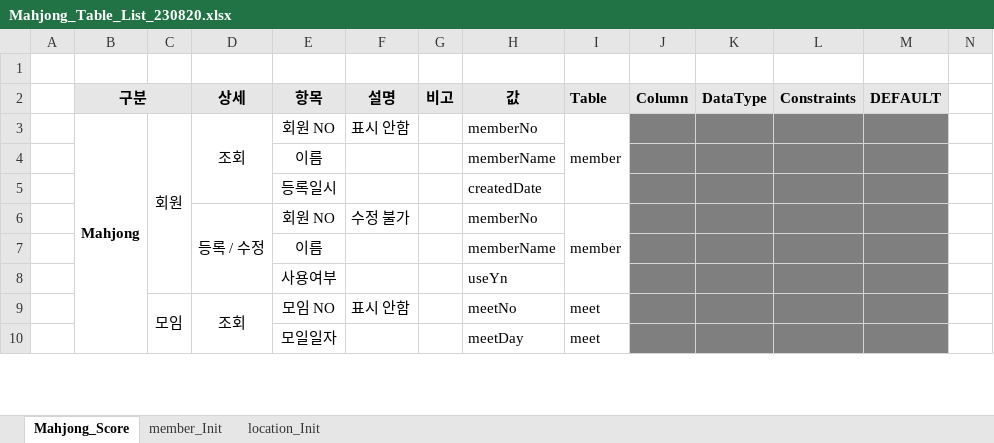
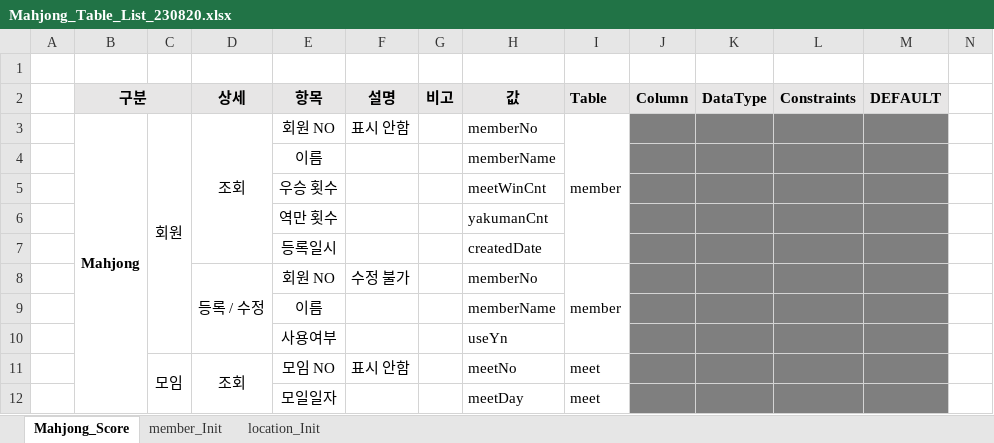
Before and after one commit to Jzzzin/mahjongScore, an Excel workbook: database/Mahjong_Table_List_230820.xlsx, sheet Mahjong_Score, drawn as a sheet; only a part is shown; values as stored, in another font and other column widths than the file's, no borders; rows hold the shown columns only; the diff names each change by its address in the sheet, - before the commit and + after, or states it on an @@ line.

Commit message:
Mahjong_Score 회원 정보에 우승 횟수, 역만 횟수 표시 - typeDef.ts     - MemberData 에 우승횟수, 역만횟수 추가 - access.ts     - findMember, findMemberList 수정 - member.pug member.js     - 우승횟수, 역만횟수 추가

```diff
--- a/database/Mahjong_Table_List_230820.xlsx (sheet Mahjong_Score)
+++ b/database/Mahjong_Table_List_230820.xlsx (sheet Mahjong_Score)
+row 5:  |  |  |  | 우승 횟수 |  |  | meetWinCnt
+row 6:  |  |  |  | 역만 횟수 |  |  | yakumanCnt
```
Also changed, not shown: 7 other files.
